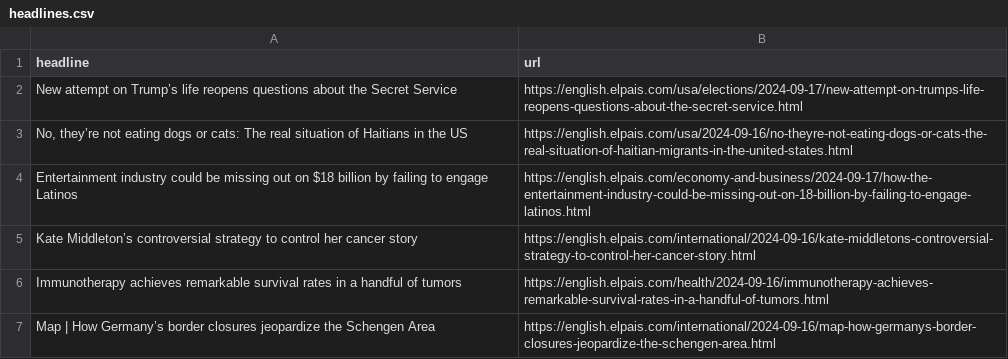
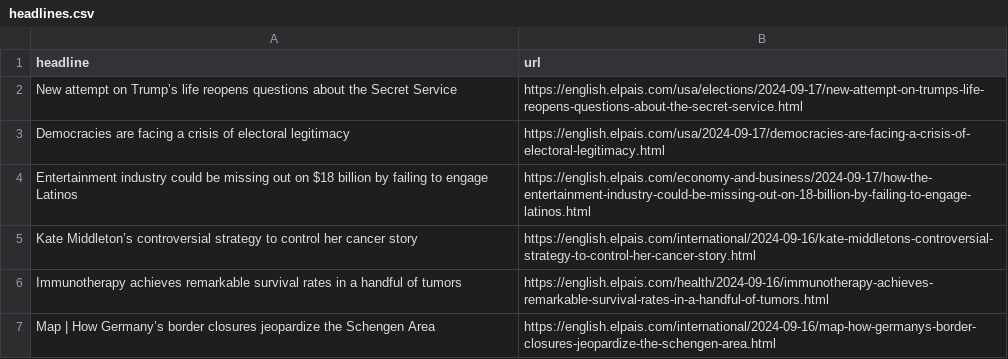
Before and after one commit to LisaMEckardt/el-pais-autoscraper, a CSV file: headlines.csv, drawn as a sheet; only a part is shown.

```diff
--- a/headlines.csv
+++ b/headlines.csv
@@ -2,3 +2,3 @@ headline,url
 New attempt on Trump’s life reopens questions about the Secret Service,https://english.elpais.com/usa/elections/2024-09-17/new-attempt-on-trumps-life-reopens-questions-about-the-secret-service.html
-"No, they’re not eating dogs or cats: The real situation of Haitians in the US",https://english.elpais.com/usa/2024-09-16/no-theyre-not-eating-dogs-or-cats-the-real-situation-of-haitian-migrants-in-the-united-states.html
+Democracies are facing a crisis of electoral legitimacy,https://english.elpais.com/usa/2024-09-17/democracies-are-facing-a-crisis-of-electoral-legitimacy.html
 Entertainment industry could be missing out on $18 billion by failing to engage Latinos,https://english.elpais.com/economy-and-business/2024-09-17/how-the-entertainment-industry-could-be-missing-out-on-18-billion-by-failing-to-engage-latinos.html
```
